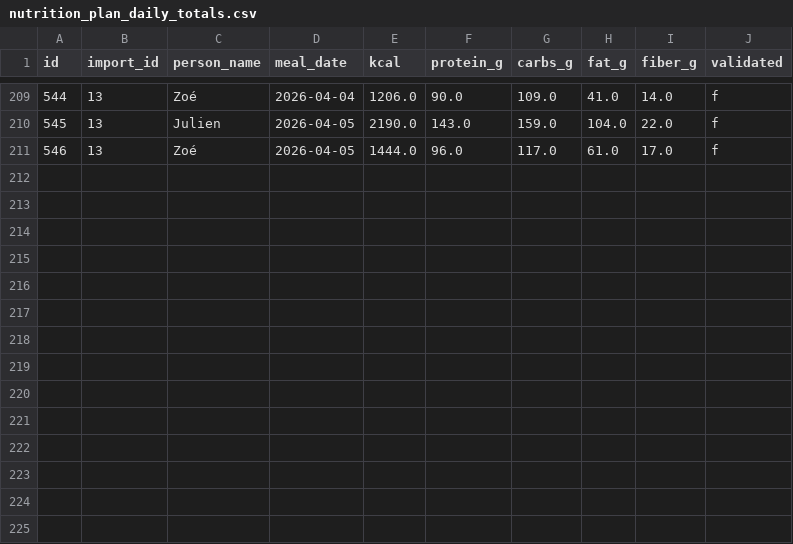
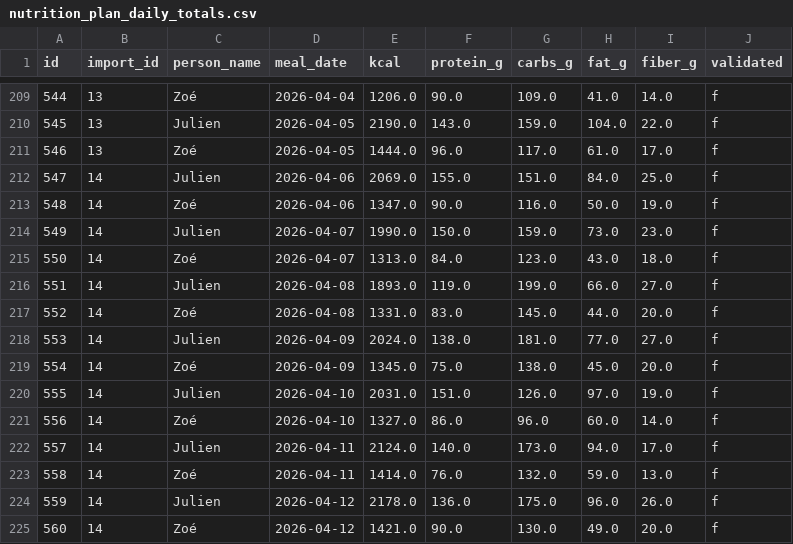
Before and after one commit to MiyasaKi09/garde-manger-app, a CSV file: supabase/exports/latest/csv/nutrition_plan_daily_totals.csv, drawn as a sheet; only a part is shown, gaps mark what is left out; the diff names each change by its address in the sheet, - before the commit and + after, or states it on an @@ line.

```diff
--- a/supabase/exports/latest/csv/nutrition_plan_daily_totals.csv
+++ b/supabase/exports/latest/csv/nutrition_plan_daily_totals.csv
+row 212: 547 | 14 | Julien | 2026-04-06 | 2069.0 | 155.0 | 151.0 | 84.0 | 25.0 | f
+row 213: 548 | 14 | Zoé | 2026-04-06 | 1347.0 | 90.0 | 116.0 | 50.0 | 19.0 | f
+row 214: 549 | 14 | Julien | 2026-04-07 | 1990.0 | 150.0 | 159.0 | 73.0 | 23.0 | f
+row 215: 550 | 14 | Zoé | 2026-04-07 | 1313.0 | 84.0 | 123.0 | 43.0 | 18.0 | f
+row 216: 551 | 14 | Julien | 2026-04-08 | 1893.0 | 119.0 | 199.0 | 66.0 | 27.0 | f
+row 217: 552 | 14 | Zoé | 2026-04-08 | 1331.0 | 83.0 | 145.0 | 44.0 | 20.0 | f
+row 218: 553 | 14 | Julien | 2026-04-09 | 2024.0 | 138.0 | 181.0 | 77.0 | 27.0 | f
+row 219: 554 | 14 | Zoé | 2026-04-09 | 1345.0 | 75.0 | 138.0 | 45.0 | 20.0 | f
+row 220: 555 | 14 | Julien | 2026-04-10 | 2031.0 | 151.0 | 126.0 | 97.0 | 19.0 | f
+row 221: 556 | 14 | Zoé | 2026-04-10 | 1327.0 | 86.0 | 96.0 | 60.0 | 14.0 | f
+row 222: 557 | 14 | Julien | 2026-04-11 | 2124.0 | 140.0 | 173.0 | 94.0 | 17.0 | f
+row 223: 558 | 14 | Zoé | 2026-04-11 | 1414.0 | 76.0 | 132.0 | 59.0 | 13.0 | f
+row 224: 559 | 14 | Julien | 2026-04-12 | 2178.0 | 136.0 | 175.0 | 96.0 | 26.0 | f
+row 225: 560 | 14 | Zoé | 2026-04-12 | 1421.0 | 90.0 | 130.0 | 49.0 | 20.0 | f
```
Also changed, not shown: supabase/exports/latest/csv/nutrition_plan_batch_recipes.csv, supabase/exports/latest/csv/nutrition_plan_prep_tasks.csv, 6 other files.
